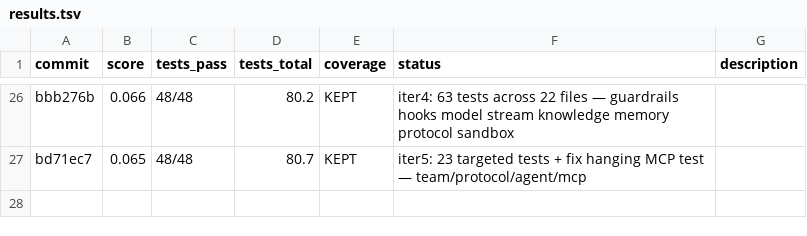
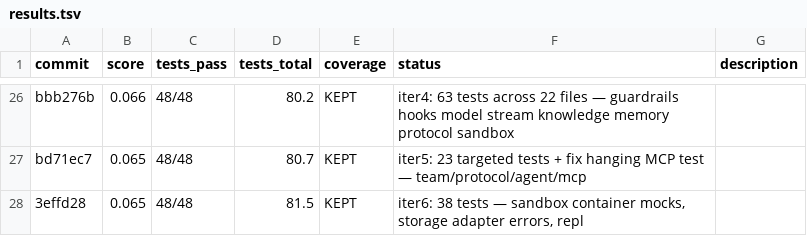
Before and after one commit to spawn08/chronos, a TSV file: autoresearch/results.tsv, drawn as a sheet; only a part is shown, gaps mark what is left out.

```diff
--- a/autoresearch/results.tsv
+++ b/autoresearch/results.tsv
@@ -27 +27,2 @@ bbb276b	0.066	48/48	80.2	KEPT	iter4: 63 tests across 22 files — guardrails hoo
 bd71ec7	0.065	48/48	80.7	KEPT	iter5: 23 targeted tests + fix hanging MCP test — team/protocol/agent/mcp
+3effd28	0.065	48/48	81.5	KEPT	iter6: 38 tests — sandbox container mocks, storage adapter errors, repl
```
Also changed, not shown: 7 other files.
